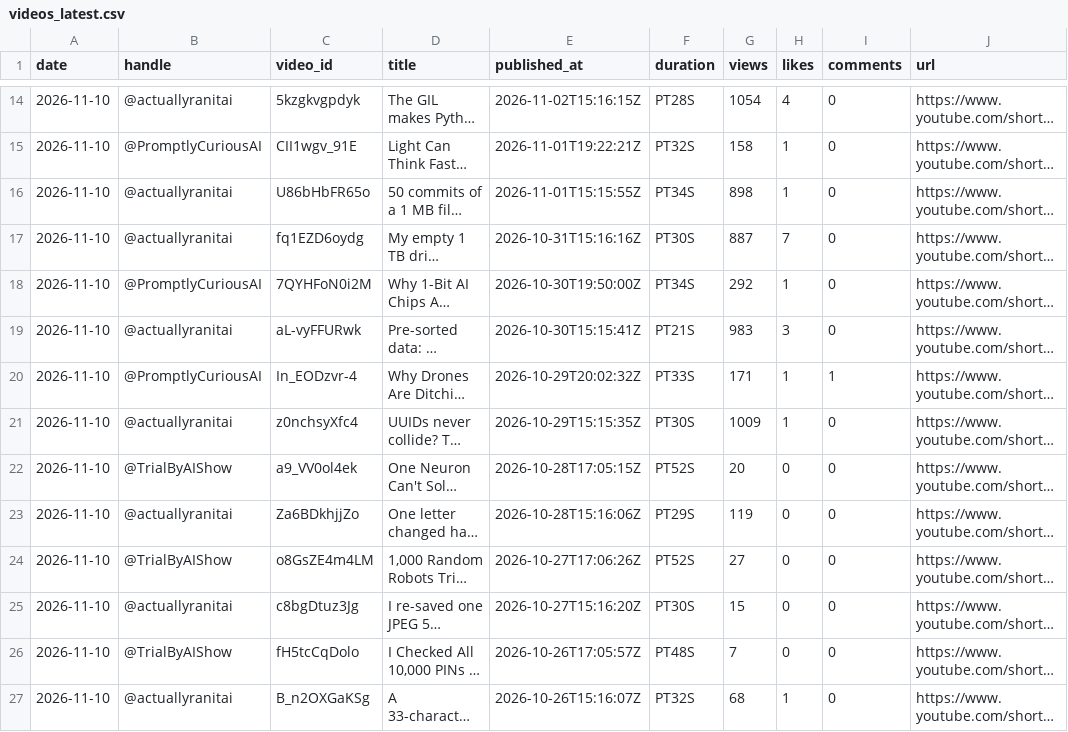
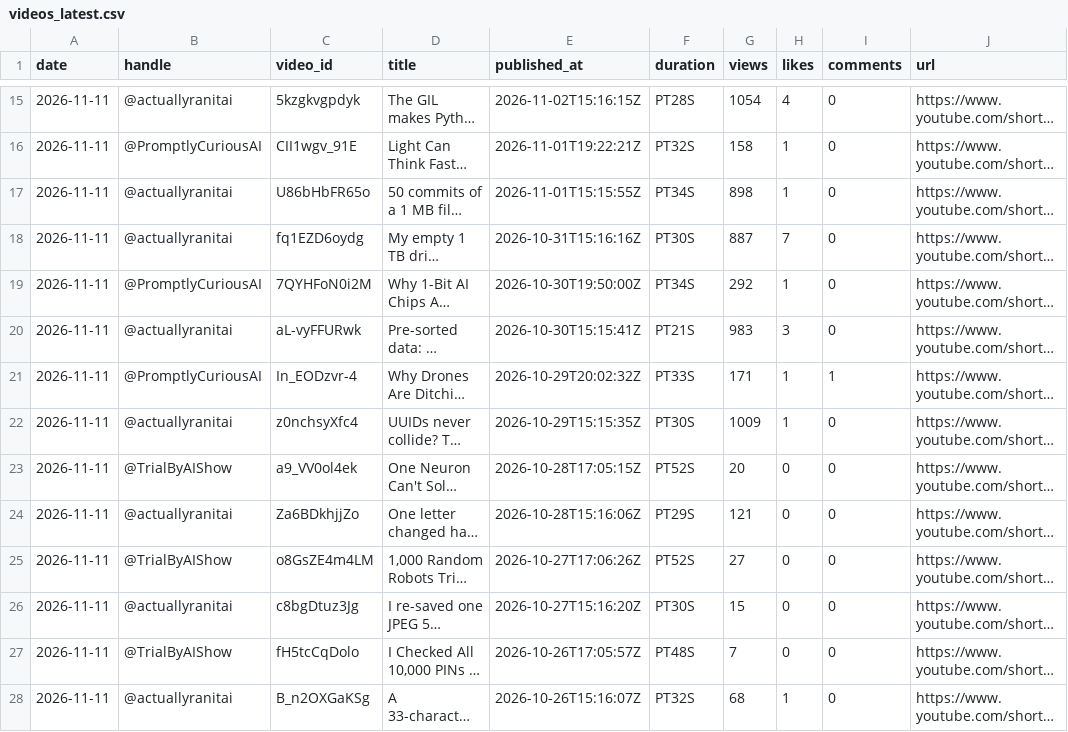
Before and after one commit to Dayush82/hive-mind, a CSV file: data/videos_latest.csv, drawn as a sheet; only a part is shown, gaps mark what is left out; long unchanged cells end in …; addresses are those after the commit; the diff covers the shown part only; the diff names each change by its address in the sheet, - before the commit and + after, or states it on an @@ line.

```diff
--- a/data/videos_latest.csv
+++ b/data/videos_latest.csv
-A15:A28 (date): 2026-11-10
+A15:A28 (date): 2026-11-11
-G24 (views): 119
+G24 (views): 121
```
Also changed, not shown: 1 added row and 47 edited cells elsewhere in this file, data/channels_daily.csv, 1 other file.
